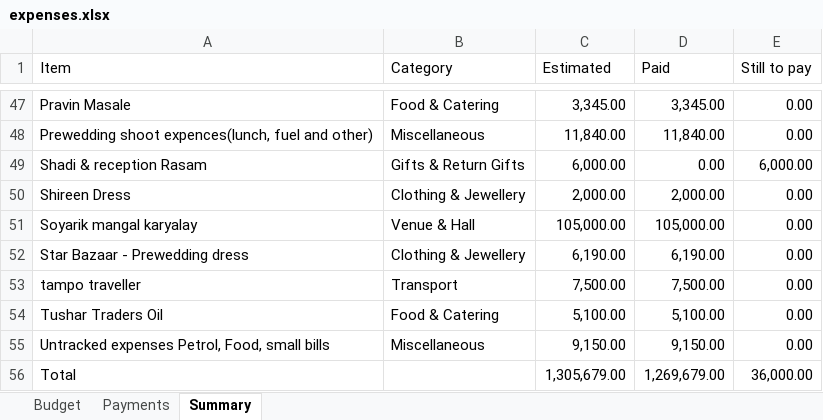
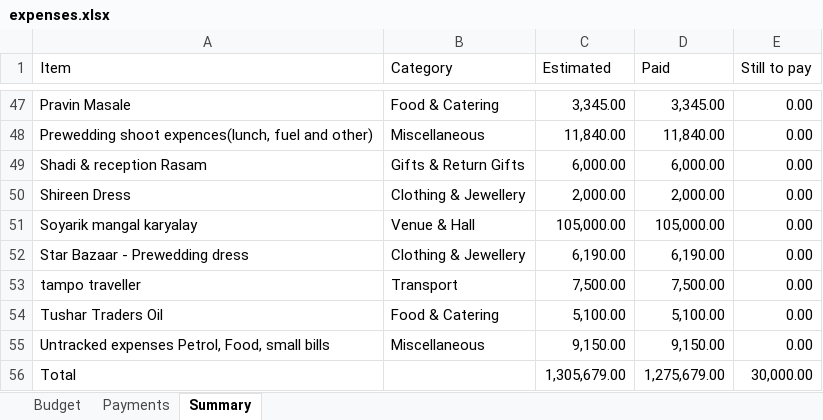
Before and after one commit to Asif-Nice/poc-track-expenses, an Excel workbook: data/expenses.xlsx, sheet Summary, drawn as a sheet; only a part is shown, gaps mark what is left out; values as stored, in another font and other column widths than the file's, no borders; the diff names each change by its address in the sheet, - before the commit and + after, or states it on an @@ line.

```diff
--- a/data/expenses.xlsx (sheet Summary)
+++ b/data/expenses.xlsx (sheet Summary)
-D49 (Paid): 0.00
+D49 (Paid): 6,000.00
-E49 (Still to pay): 6,000.00
+E49 (Still to pay): 0.00
-D56 (Paid): 1,269,679.00
+D56 (Paid): 1,275,679.00
-E56 (Still to pay): 36,000.00
+E56 (Still to pay): 30,000.00
```
Also changed, not shown: sheet Payments.
